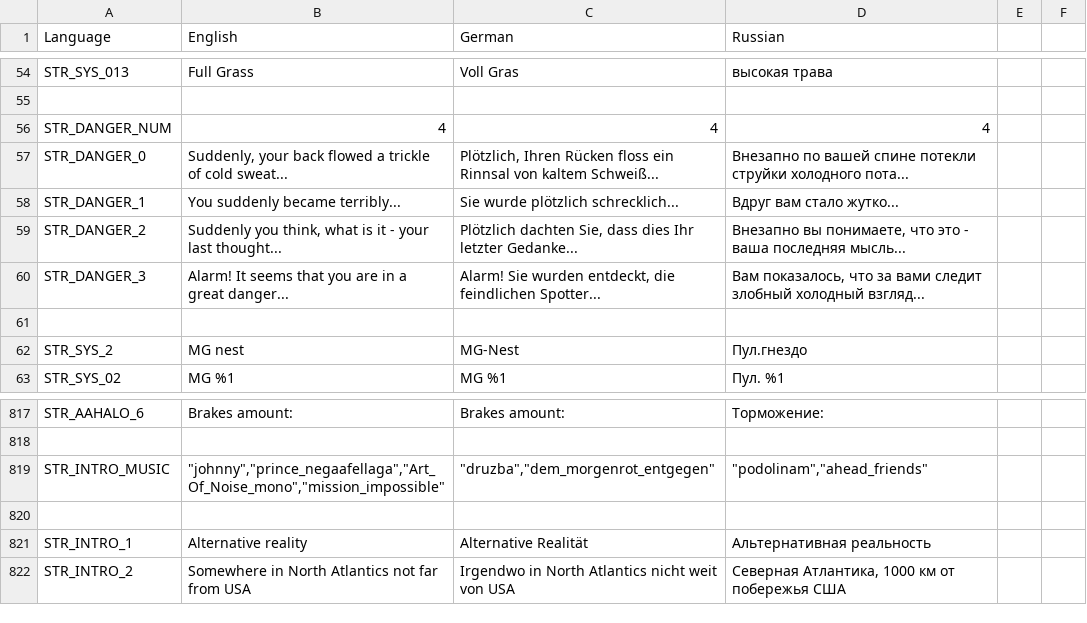
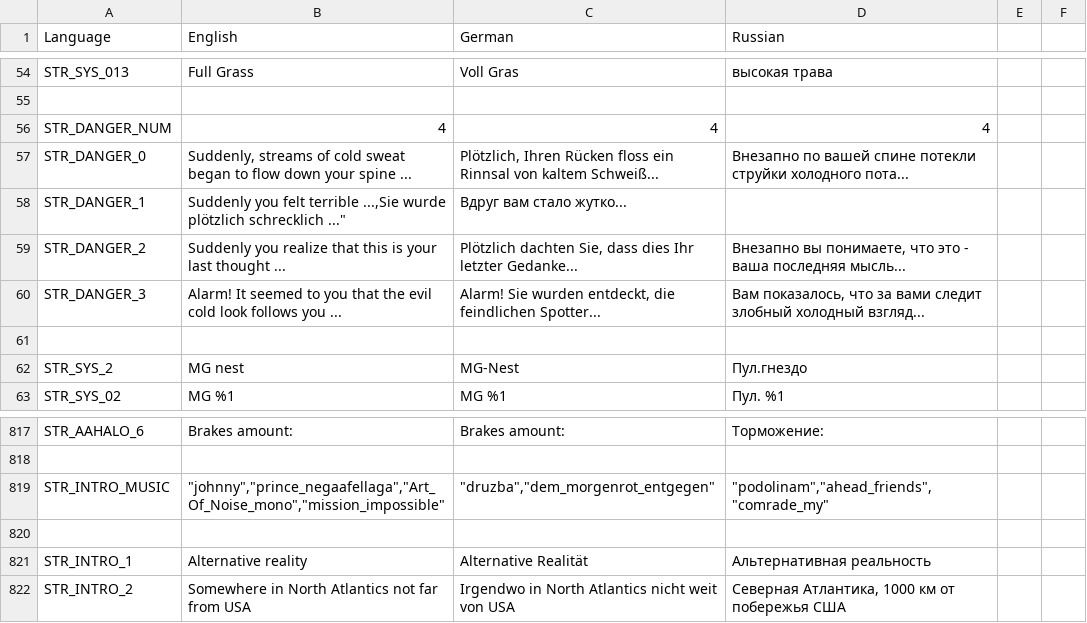
Before and after one commit to sygsky/Domination-for-Red-Engineers-server, a CSV file: stringtable.csv, drawn as a sheet; only a part is shown, gaps mark what is left out.

```diff
--- a/stringtable.csv
+++ b/stringtable.csv
@@ -56,6 +56,6 @@ STR_SYS_013,Full Grass,Voll Gras,высокая трава
 STR_DANGER_NUM,4,4,4
-STR_DANGER_0,"Suddenly, your back flowed a trickle of cold sweat...","Plötzlich, Ihren Rücken floss ein Rinnsal von kaltem Schweiß...","Внезапно по вашей спине потекли струйки холодного пота..."
-STR_DANGER_1,"You suddenly became terribly...","Sie wurde plötzlich schrecklich...","Вдруг вам стало жутко..."
-STR_DANGER_2,"Suddenly you think, what is it - your last thought...","Plötzlich dachten Sie, dass dies Ihr letzter Gedanke...","Внезапно вы понимаете, что это - ваша последняя мысль..."
-STR_DANGER_3,"Alarm! It seems that you are in a great danger...","Alarm! Sie wurden entdeckt, die feindlichen Spotter...","Вам показалось, что за вами следит злобный холодный взгляд..."
+STR_DANGER_0,"Suddenly, streams of cold sweat began to flow down your spine ...","Plötzlich, Ihren Rücken floss ein Rinnsal von kaltem Schweiß...","Внезапно по вашей спине потекли струйки холодного пота..."
+STR_DANGER_1,"Suddenly you felt terrible ...,"Sie wurde plötzlich schrecklich ...","Вдруг вам стало жутко..."
+STR_DANGER_2,"Suddenly you realize that this is your last thought ...","Plötzlich dachten Sie, dass dies Ihr letzter Gedanke...","Внезапно вы понимаете, что это - ваша последняя мысль..."
+STR_DANGER_3,"Alarm! It seemed to you that the evil cold look follows you ...","Alarm! Sie wurden entdeckt, die feindlichen Spotter...","Вам показалось, что за вами следит злобный холодный взгляд..."
 
@@ -818,3 +818,3 @@ STR_AAHALO_6,"Brakes amount:","Brakes amount:","Торможение:"
 
-STR_INTRO_MUSIC,"""johnny"",""prince_negaafellaga"",""Art_Of_Noise_mono"",""mission_impossible""", """druzba"",""dem_morgenrot_entgegen""", """podolinam"",""ahead_friends"""
+STR_INTRO_MUSIC,"""johnny"",""prince_negaafellaga"",""Art_Of_Noise_mono"",""mission_impossible""", """druzba"",""dem_morgenrot_entgegen""", """podolinam"",""ahead_friends"",""comrade_my"""
 
```
Also changed, not shown: 16 other files.
